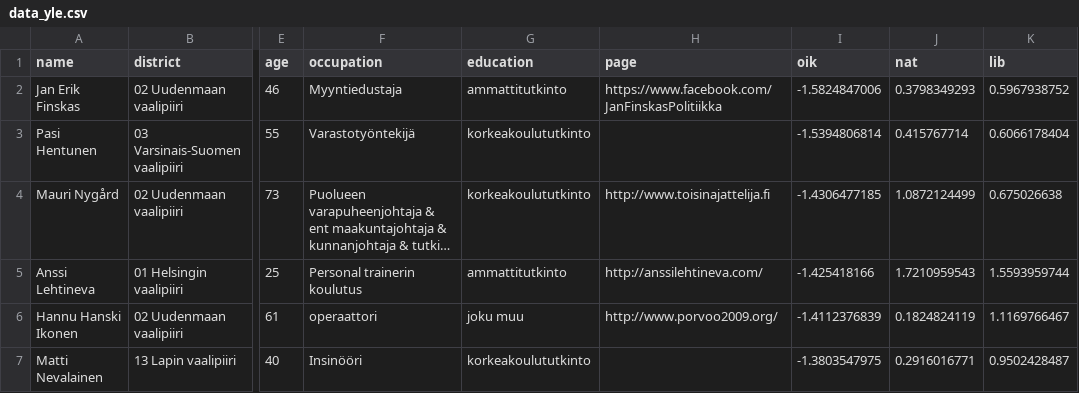
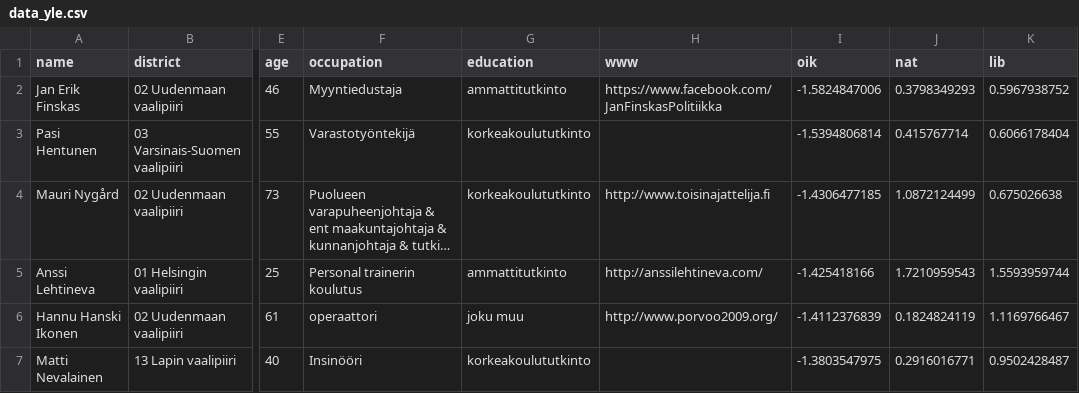
Before and after one commit to Koivisto/vaalikonedatavisu, a CSV file: data_yle.csv, drawn as a sheet; only a part is shown, gaps mark what is left out; long unchanged cells end in …; the diff names each change by its address in the sheet, - before the commit and + after, or states it on an @@ line.

Commit message:
field name page->www

```diff
--- a/data_yle.csv
+++ b/data_yle.csv
-H1: page
+H1: www
```
